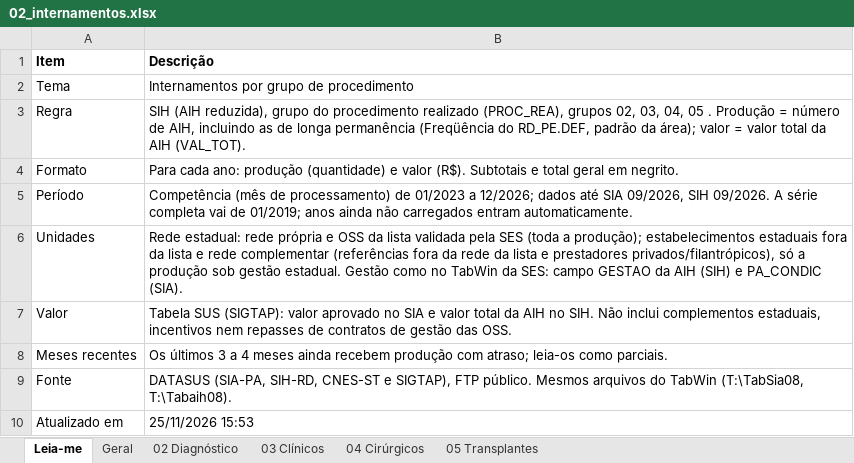
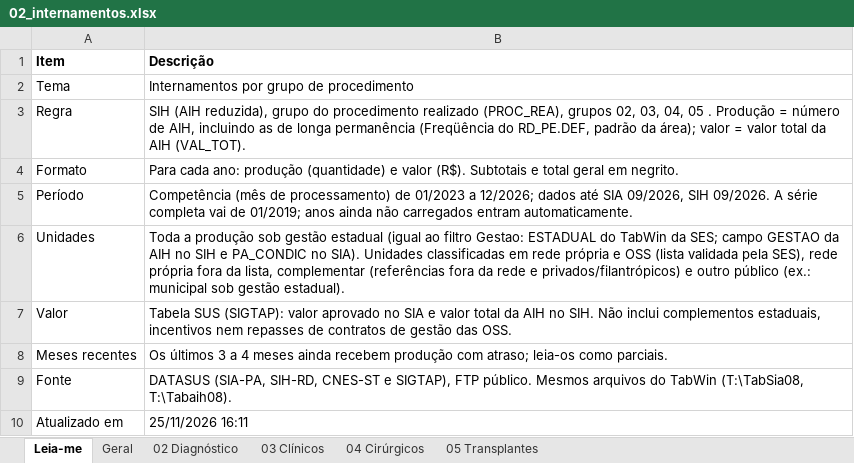
Before and after one commit to DGMOG-SES/producao-unidades-pe, an Excel workbook: planilhas/02_internamentos.xlsx, sheet Leia-me, drawn as a sheet; values as stored, in another font and other column widths than the file's, no borders; the diff names each change by its address in the sheet, - before the commit and + after, or states it on an @@ line.

```diff
--- a/planilhas/02_internamentos.xlsx (sheet Leia-me)
+++ b/planilhas/02_internamentos.xlsx (sheet Leia-me)
-B6 (Descrição): Rede estadual: rede própria e OSS da lista validada pela SES (toda a produção); estabelecimentos estaduais fora da lista e rede complementar (referências fora da rede da lista e prestadores privados/filantrópicos), só a produção sob gestão estadual. Gestão como no TabWin da SES: campo GESTAO da AIH (SIH) e PA_CONDIC (SIA).
+B6 (Descrição): Toda a produção sob gestão estadual (igual ao filtro Gestao: ESTADUAL do TabWin da SES; campo GESTAO da AIH no SIH e PA_CONDIC no SIA). Unidades classificadas em rede própria e OSS (lista validada pela SES), rede própria fora da lista, complementar (referências fora da rede e privados/filantrópicos) e outro público (ex.: municipal sob gestão estadual).
-B10 (Descrição): 25/11/2026 15:53
+B10 (Descrição): 25/11/2026 16:11
```
Also changed, not shown: sheet 03 Clínicos, sheet Geral, planilhas/00_unidades.xlsx, planilhas/01_procedimentos_ambulatoriais.xlsx, 14 other files.
